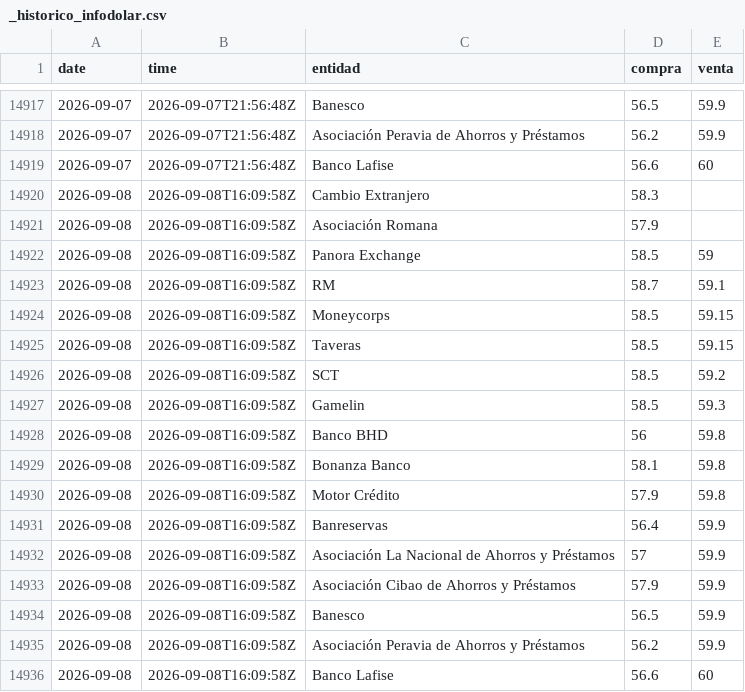
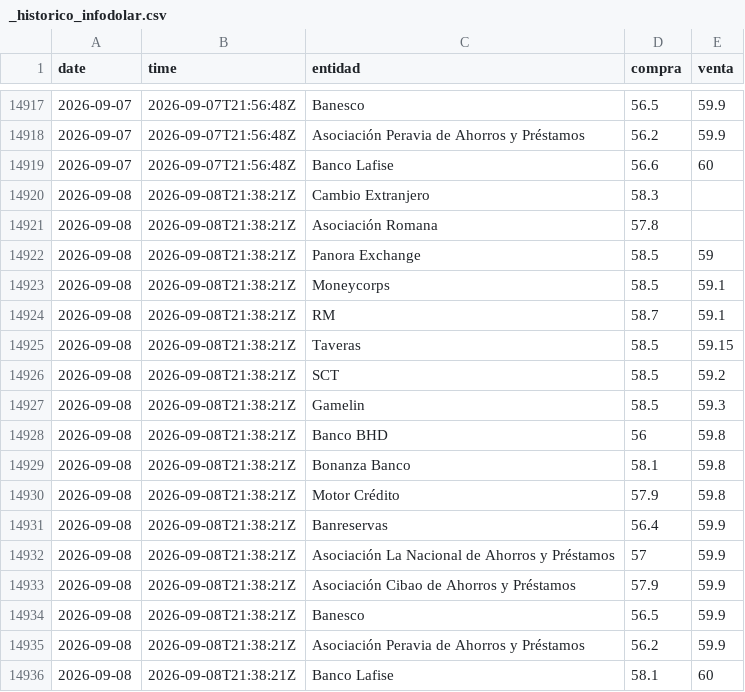
Before and after one commit to emilarmando03/webscraping-tc2, a CSV file: data/infodolar/_historico_infodolar.csv, drawn as a sheet; only a part is shown, gaps mark what is left out.

```diff
--- a/data/infodolar/_historico_infodolar.csv
+++ b/data/infodolar/_historico_infodolar.csv
@@ -14919,18 +14919,18 @@ date,time,entidad,compra,venta
 2026-09-07,2026-09-07T21:56:48Z,Banco Lafise,56.6,60
-2026-09-08,2026-09-08T16:09:58Z,Cambio Extranjero,58.3,
-2026-09-08,2026-09-08T16:09:58Z,Asociación Romana,57.9,
-2026-09-08,2026-09-08T16:09:58Z,Panora Exchange,58.5,59
-2026-09-08,2026-09-08T16:09:58Z,RM,58.7,59.1
-2026-09-08,2026-09-08T16:09:58Z,Moneycorps,58.5,59.15
-2026-09-08,2026-09-08T16:09:58Z,Taveras,58.5,59.15
-2026-09-08,2026-09-08T16:09:58Z,SCT,58.5,59.2
-2026-09-08,2026-09-08T16:09:58Z,Gamelin,58.5,59.3
-2026-09-08,2026-09-08T16:09:58Z,Banco BHD,56,59.8
-2026-09-08,2026-09-08T16:09:58Z,Bonanza Banco,58.1,59.8
-2026-09-08,2026-09-08T16:09:58Z,Motor Crédito,57.9,59.8
-2026-09-08,2026-09-08T16:09:58Z,Banreservas,56.4,59.9
-2026-09-08,2026-09-08T16:09:58Z,Asociación La Nacional de Ahorros y Préstamos,57,59.9
-2026-09-08,2026-09-08T16:09:58Z,Asociación Cibao de Ahorros y Préstamos,57.9,59.9
-2026-09-08,2026-09-08T16:09:58Z,Banesco,56.5,59.9
-2026-09-08,2026-09-08T16:09:58Z,Asociación Peravia de Ahorros y Préstamos,56.2,59.9
-2026-09-08,2026-09-08T16:09:58Z,Banco Lafise,56.6,60
+2026-09-08,2026-09-08T21:38:21Z,Cambio Extranjero,58.3,
+2026-09-08,2026-09-08T21:38:21Z,Asociación Romana,57.8,
+2026-09-08,2026-09-08T21:38:21Z,Panora Exchange,58.5,59
+2026-09-08,2026-09-08T21:38:21Z,Moneycorps,58.5,59.1
+2026-09-08,2026-09-08T21:38:21Z,RM,58.7,59.1
+2026-09-08,2026-09-08T21:38:21Z,Taveras,58.5,59.15
+2026-09-08,2026-09-08T21:38:21Z,SCT,58.5,59.2
+2026-09-08,2026-09-08T21:38:21Z,Gamelin,58.5,59.3
+2026-09-08,2026-09-08T21:38:21Z,Banco BHD,56,59.8
+2026-09-08,2026-09-08T21:38:21Z,Bonanza Banco,58.1,59.8
+2026-09-08,2026-09-08T21:38:21Z,Motor Crédito,57.9,59.8
+2026-09-08,2026-09-08T21:38:21Z,Banreservas,56.4,59.9
+2026-09-08,2026-09-08T21:38:21Z,Asociación La Nacional de Ahorros y Préstamos,57,59.9
+2026-09-08,2026-09-08T21:38:21Z,Asociación Cibao de Ahorros y Préstamos,57.9,59.9
+2026-09-08,2026-09-08T21:38:21Z,Banesco,56.5,59.9
+2026-09-08,2026-09-08T21:38:21Z,Asociación Peravia de Ahorros y Préstamos,56.2,59.9
+2026-09-08,2026-09-08T21:38:21Z,Banco Lafise,58.1,60
```
Also changed, not shown: data/infodolar/csv/2026-09-08.csv, 4 other files.
